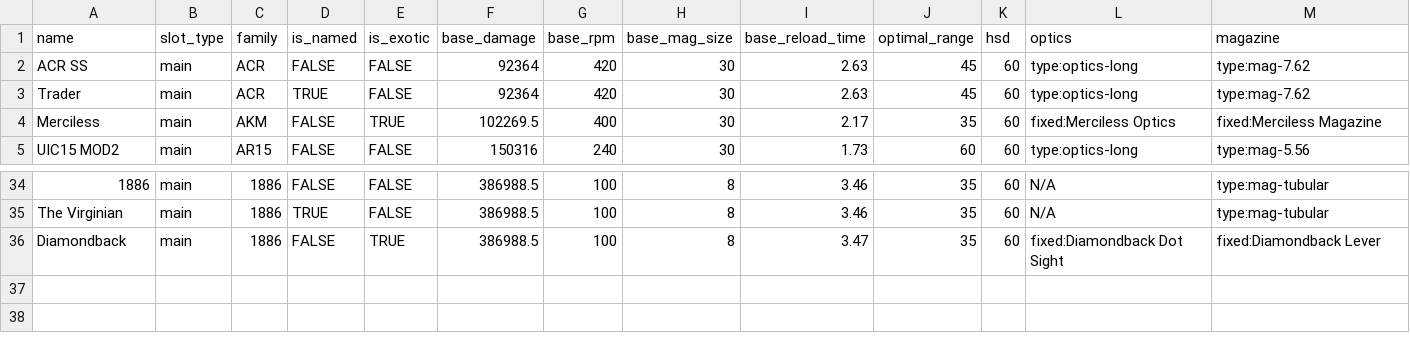
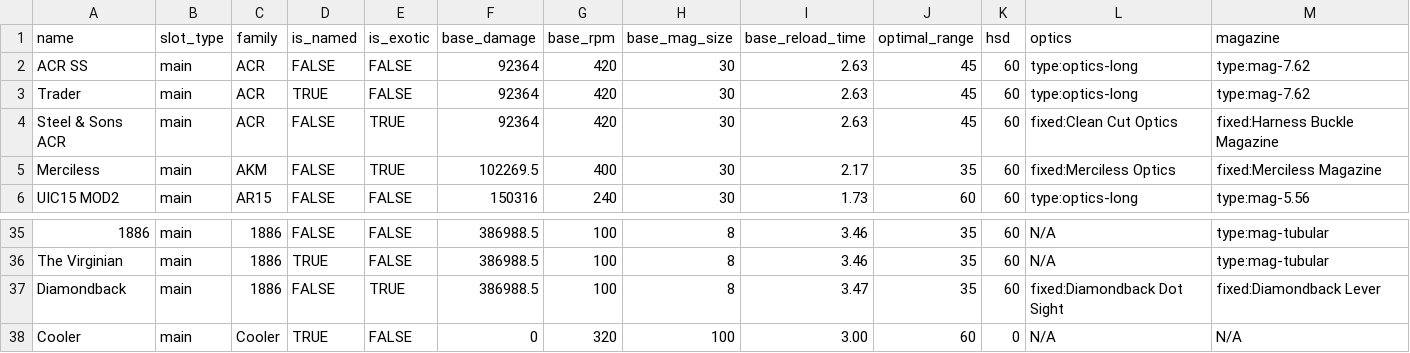
Before and after one commit to shallweeDesign/division2-build, a CSV file: data/weapons/rifles.csv, drawn as a sheet; only a part is shown, gaps mark what is left out; rows hold the shown columns only; the diff names each change by its address in the sheet, - before the commit and + after, or states it on an @@ line.

```diff
--- a/data/weapons/rifles.csv
+++ b/data/weapons/rifles.csv
+row 4: Steel & Sons ACR | main | ACR | FALSE | TRUE | 92364 | 420 | 30 | 2.63 | 45 | 60 | fixed:Clean Cut Optics | fixed:Harness Buckle Magazine
+row 38: Cooler | main | Cooler | TRUE | FALSE | 0 | 320 | 100 | 3.00 | 60 | 0 | N/A | N/A
```
Also changed, not shown: data/weapons/assault_rifles.csv, data/weapons/mmrs.csv, 17 other files.
